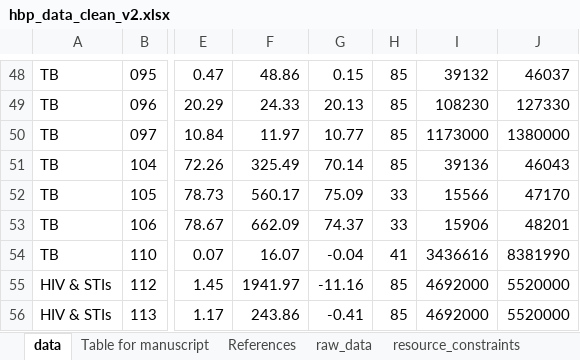
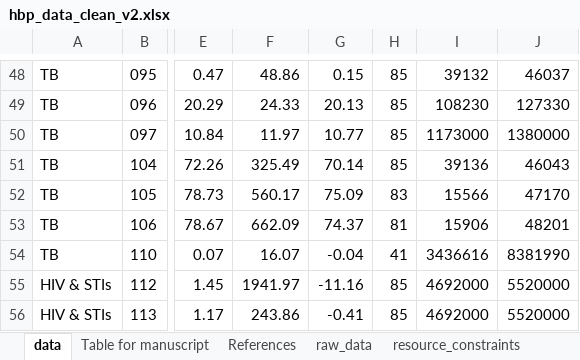
Before and after one commit to sakshimohan/uganda_hbp, an Excel workbook: 2_data/hbp_data_clean_v2.xlsx, sheet data, drawn as a sheet; only a part is shown, gaps mark what is left out; values as stored, in another font and other column widths than the file's, no borders; the diff names each change by its address in the sheet, - before the commit and + after, or states it on an @@ line.

```diff
--- a/2_data/hbp_data_clean_v2.xlsx (sheet data)
+++ b/2_data/hbp_data_clean_v2.xlsx (sheet data)
-H52: 33
+H52: 83
-H53: 33
+H53: 81
```
Also changed, not shown: sheet raw_data.
